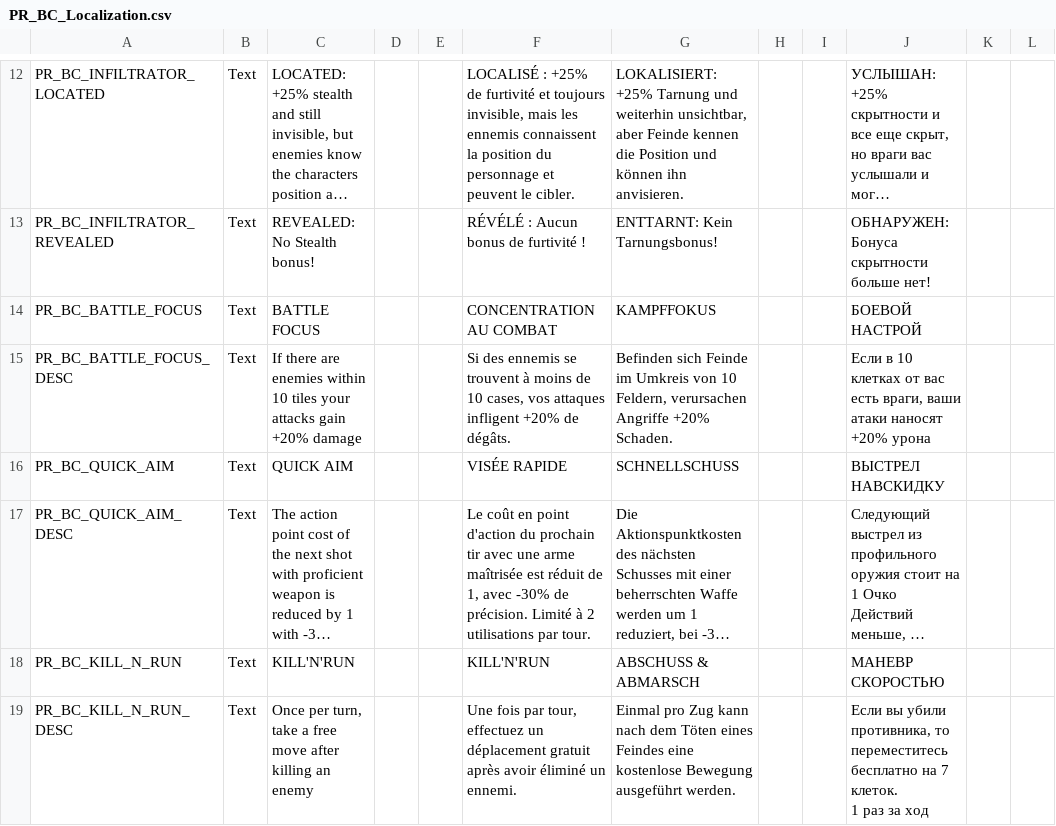
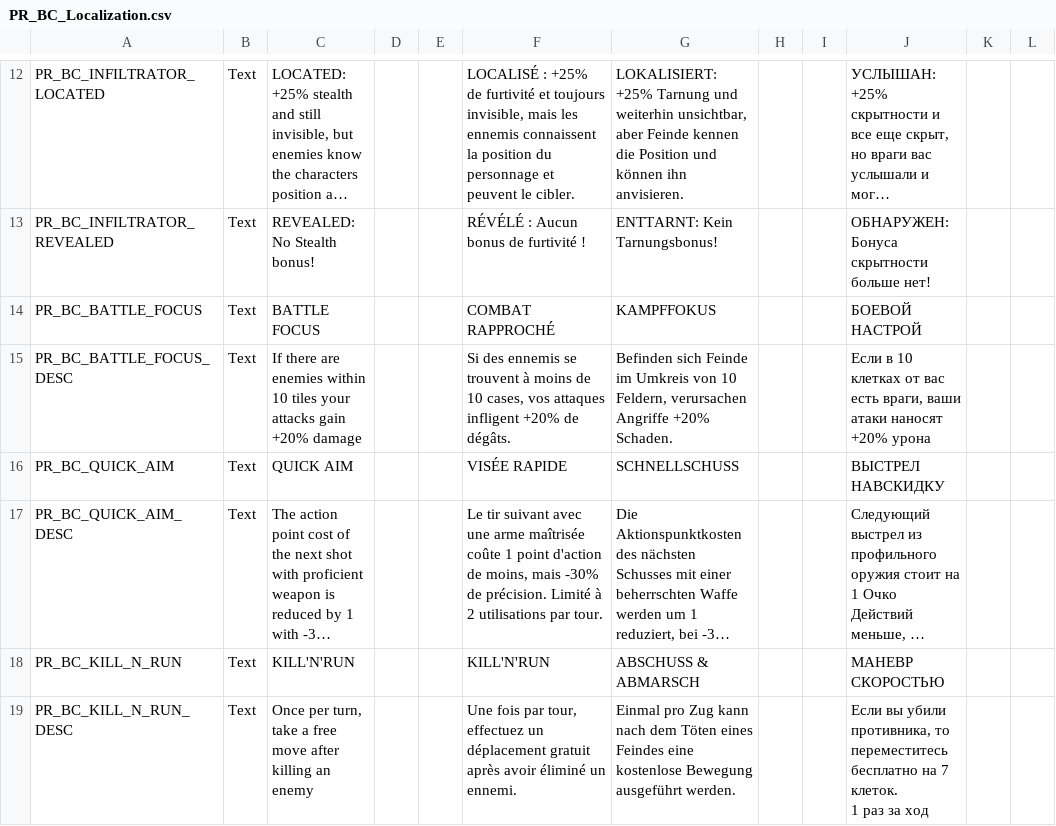
Before and after one commit to ArLn-Fr/TFTV, a CSV file: Dist/Assets/Localization/PR_BC_Localization.csv, drawn as a sheet; only a part is shown, gaps mark what is left out; long unchanged cells end in …; the diff covers the shown part only; the diff names each change by its address in the sheet, - before the commit and + after, or states it on an @@ line.

Commit message:
French translation

```diff
--- a/Dist/Assets/Localization/PR_BC_Localization.csv
+++ b/Dist/Assets/Localization/PR_BC_Localization.csv
-F14: CONCENTRATION AU COMBAT
+F14: COMBAT RAPPROCHÉ
-F17: Le coût en point d'action du prochain tir avec une arme maîtrisée est réduit de 1, avec -30% de…
+F17: Le tir suivant avec une arme maîtrisée coûte 1 point d'action de moins, mais -30% de…
```
Also changed, not shown: 6 edited cells elsewhere in this file, Dist/Assets/Localization/TFTV_CharactersItemsFacilities_Localization.csv, Dist/Assets/Localization/TFTV_Events_Localization.csv, 3 other files.
